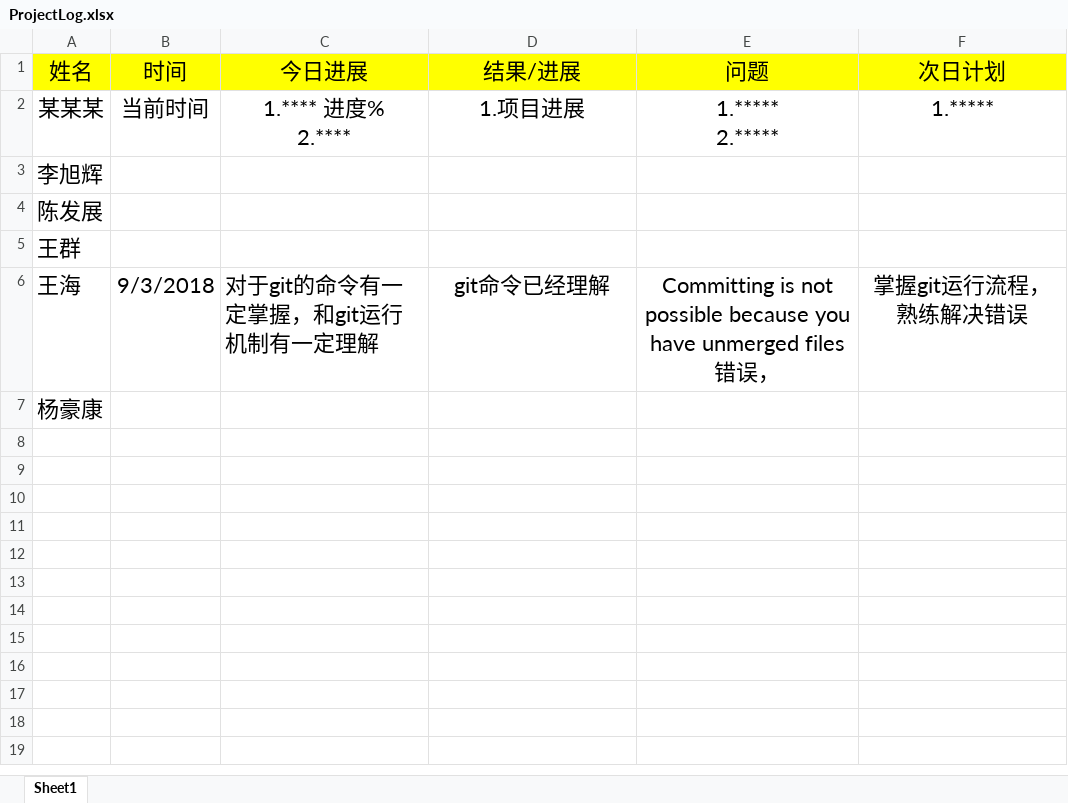
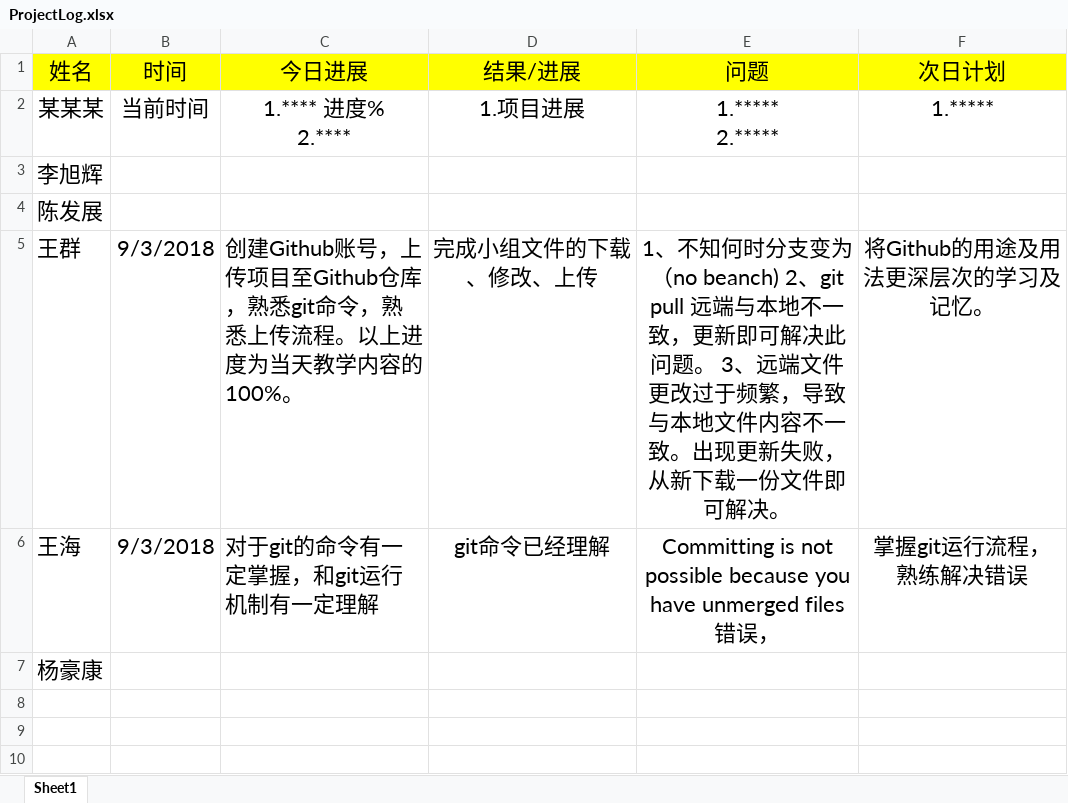
Before and after one commit to pyb2315/pybbigtwo, an Excel workbook: ProjectLog.xlsx, sheet Sheet1, drawn as a sheet; only a part is shown; the shorter side is filled out with more unchanged rows; values as stored, in another font and other column widths than the file's, no borders; removed rows and columns are numbered as before the commit, all else as after; the diff names each change by its address in the sheet, - before the commit and + after, or states it on an @@ line.

Commit message:
wangqun

```diff
--- a/ProjectLog.xlsx (sheet Sheet1)
+++ b/ProjectLog.xlsx (sheet Sheet1)
-row 5: 王群
+row 5: 王群 | 9/3/2018 | 创建Github账号，上传项目至Github仓库，熟悉git命令，熟悉上传流程。以上进度为当天教学内容的100%。 | 完成小组文件的下载、修改、上传 | 1、不知何时分支变为 （no beanch) 2、git pull 远端与本地不一致，更新即可解决此问题。 3、远端文件更改过于频繁，导致与本地文件内容不一致。出现更新失败，从新下载一份文件即可解决。 | 将Github的用途及用法更深层次的学习及记忆。
```
